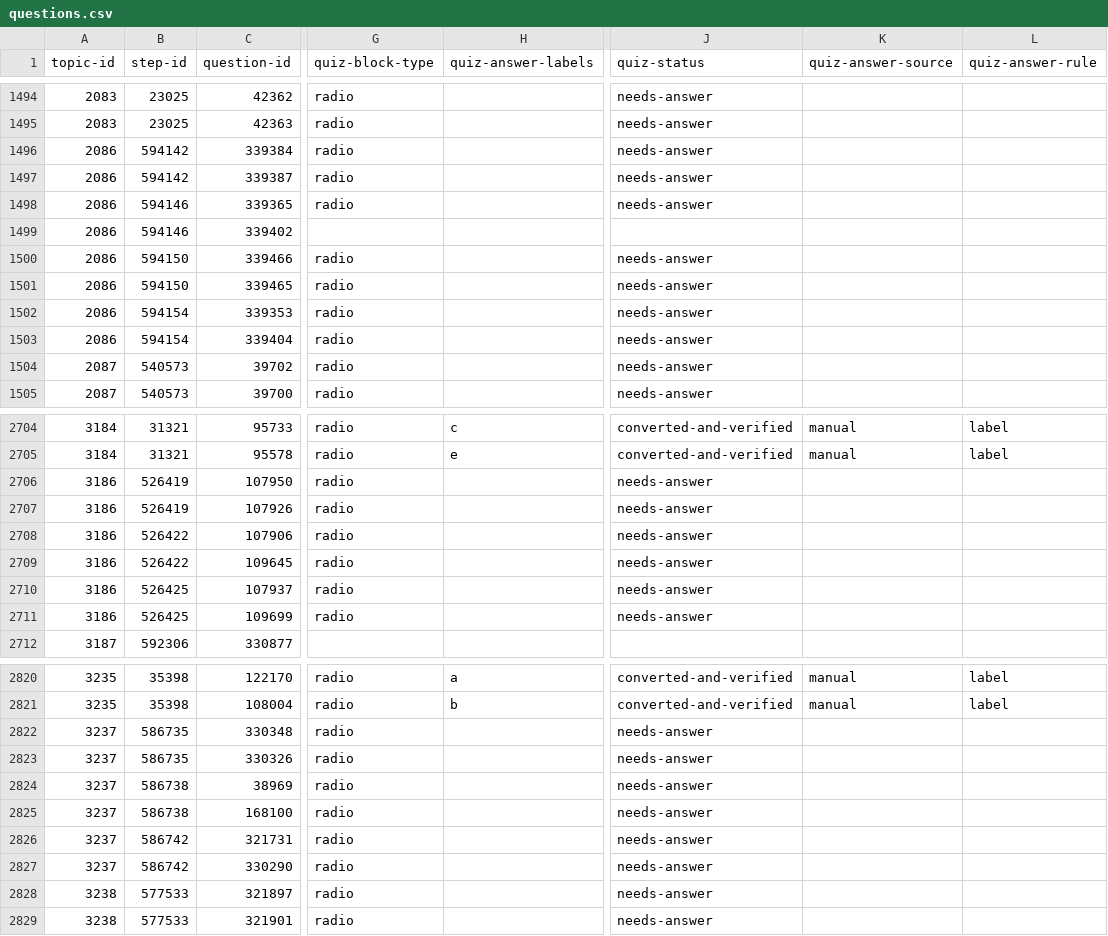
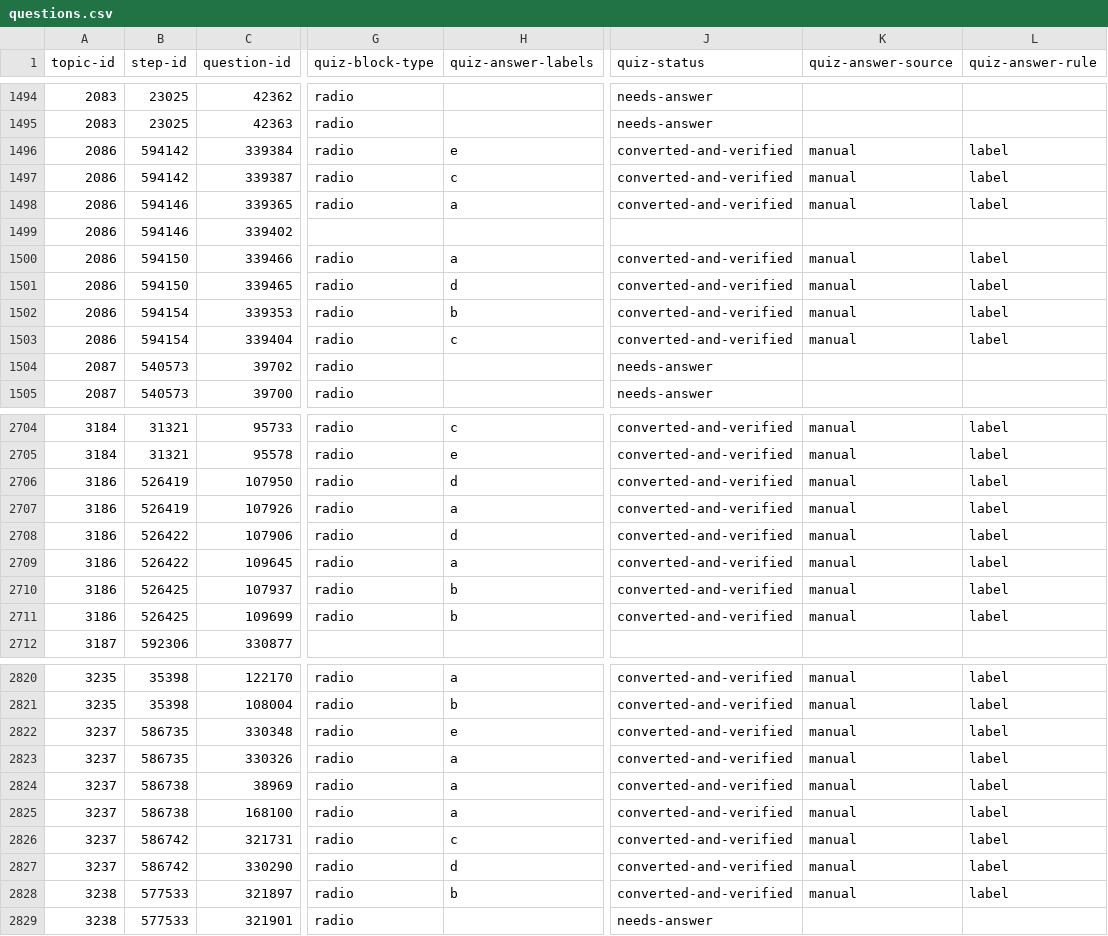
Before and after one commit to commotum/study, a CSV file: vault/MA/Mathematical-Analysis-&-Modeling/questions.csv, drawn as a sheet; only a part is shown, gaps mark what is left out; the diff covers the shown part only; the diff names each change by its address in the sheet, - before the commit and + after, or states it on an @@ line.

```diff
--- a/vault/MA/Mathematical-Analysis-&-Modeling/questions.csv
+++ b/vault/MA/Mathematical-Analysis-&-Modeling/questions.csv
-H1496 (quiz-answer-labels): (empty)
+H1496 (quiz-answer-labels): e
-J1496:J1498 (quiz-status): needs-answer
+J1496:J1498 (quiz-status): converted-and-verified
-K1496:K1498 (quiz-answer-source): (empty)
+K1496:K1498 (quiz-answer-source): manual
-L1496:L1498 (quiz-answer-rule): (empty)
+L1496:L1498 (quiz-answer-rule): label
-H1497 (quiz-answer-labels): (empty)
+H1497 (quiz-answer-labels): c
-H1498 (quiz-answer-labels): (empty)
+H1498 (quiz-answer-labels): a
-H1500 (quiz-answer-labels): (empty)
+H1500 (quiz-answer-labels): a
-J1500:J1503 (quiz-status): needs-answer
+J1500:J1503 (quiz-status): converted-and-verified
-K1500:K1503 (quiz-answer-source): (empty)
+K1500:K1503 (quiz-answer-source): manual
-L1500:L1503 (quiz-answer-rule): (empty)
+L1500:L1503 (quiz-answer-rule): label
-H1501 (quiz-answer-labels): (empty)
+H1501 (quiz-answer-labels): d
-H1502 (quiz-answer-labels): (empty)
+H1502 (quiz-answer-labels): b
-H1503 (quiz-answer-labels): (empty)
+H1503 (quiz-answer-labels): c
-H2706 (quiz-answer-labels): (empty)
+H2706 (quiz-answer-labels): d
-J2706:J2711 (quiz-status): needs-answer
+J2706:J2711 (quiz-status): converted-and-verified
-K2706:K2711 (quiz-answer-source): (empty)
+K2706:K2711 (quiz-answer-source): manual
-L2706:L2711 (quiz-answer-rule): (empty)
+L2706:L2711 (quiz-answer-rule): label
-H2707 (quiz-answer-labels): (empty)
+H2707 (quiz-answer-labels): a
-H2708 (quiz-answer-labels): (empty)
+H2708 (quiz-answer-labels): d
-H2709 (quiz-answer-labels): (empty)
+H2709 (quiz-answer-labels): a
-H2710:H2711 (quiz-answer-labels): (empty)
+H2710:H2711 (quiz-answer-labels): b
-H2822 (quiz-answer-labels): (empty)
+H2822 (quiz-answer-labels): e
-J2822:J2828 (quiz-status): needs-answer
+J2822:J2828 (quiz-status): converted-and-verified
-K2822:K2828 (quiz-answer-source): (empty)
+K2822:K2828 (quiz-answer-source): manual
-L2822:L2828 (quiz-answer-rule): (empty)
+L2822:L2828 (quiz-answer-rule): label
-H2823:H2825 (quiz-answer-labels): (empty)
+H2823:H2825 (quiz-answer-labels): a
-H2826 (quiz-answer-labels): (empty)
+H2826 (quiz-answer-labels): c
-H2827 (quiz-answer-labels): (empty)
+H2827 (quiz-answer-labels): d
-H2828 (quiz-answer-labels): (empty)
+H2828 (quiz-answer-labels): b
```
Also changed, not shown: 16 edited cells elsewhere in this file, vault/MA/Mathematical-Methods-for-the-Physical-Sciences/questions.csv, 16 other files.
